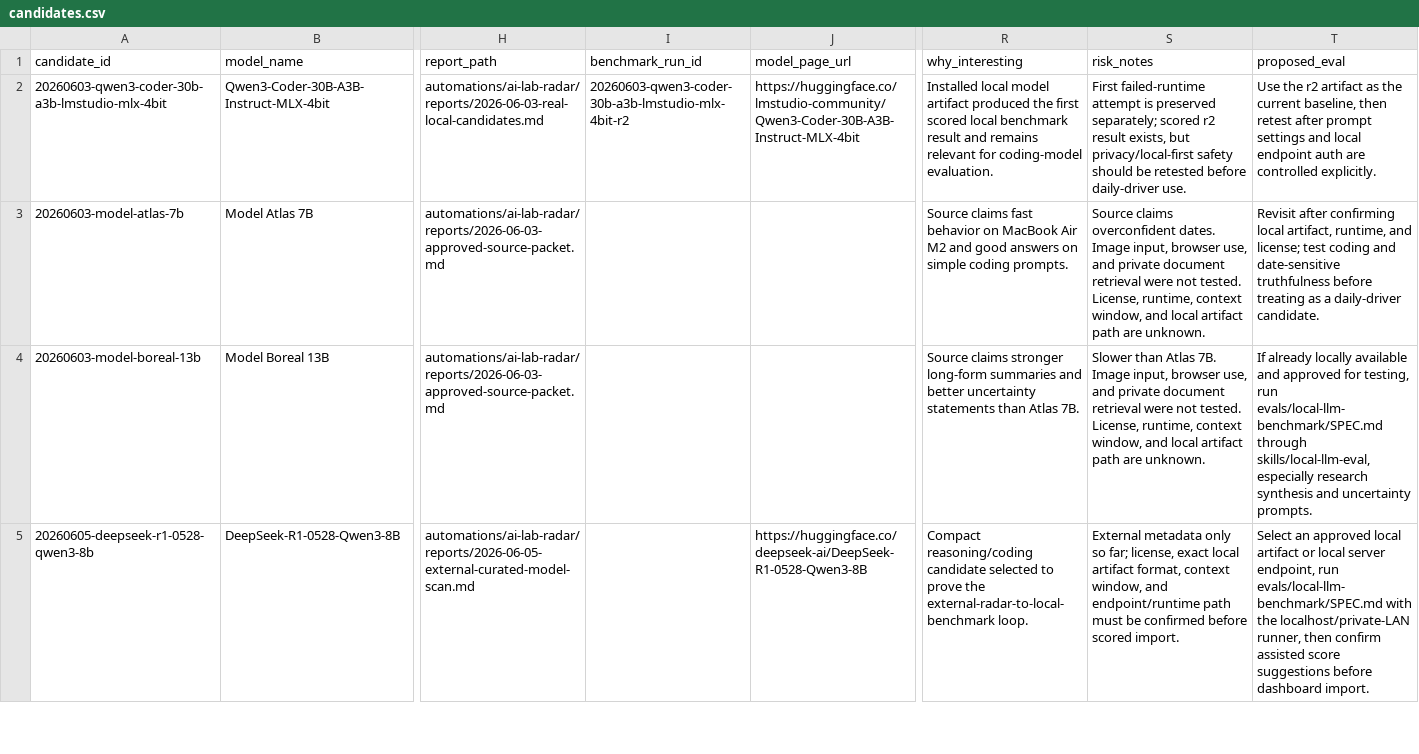
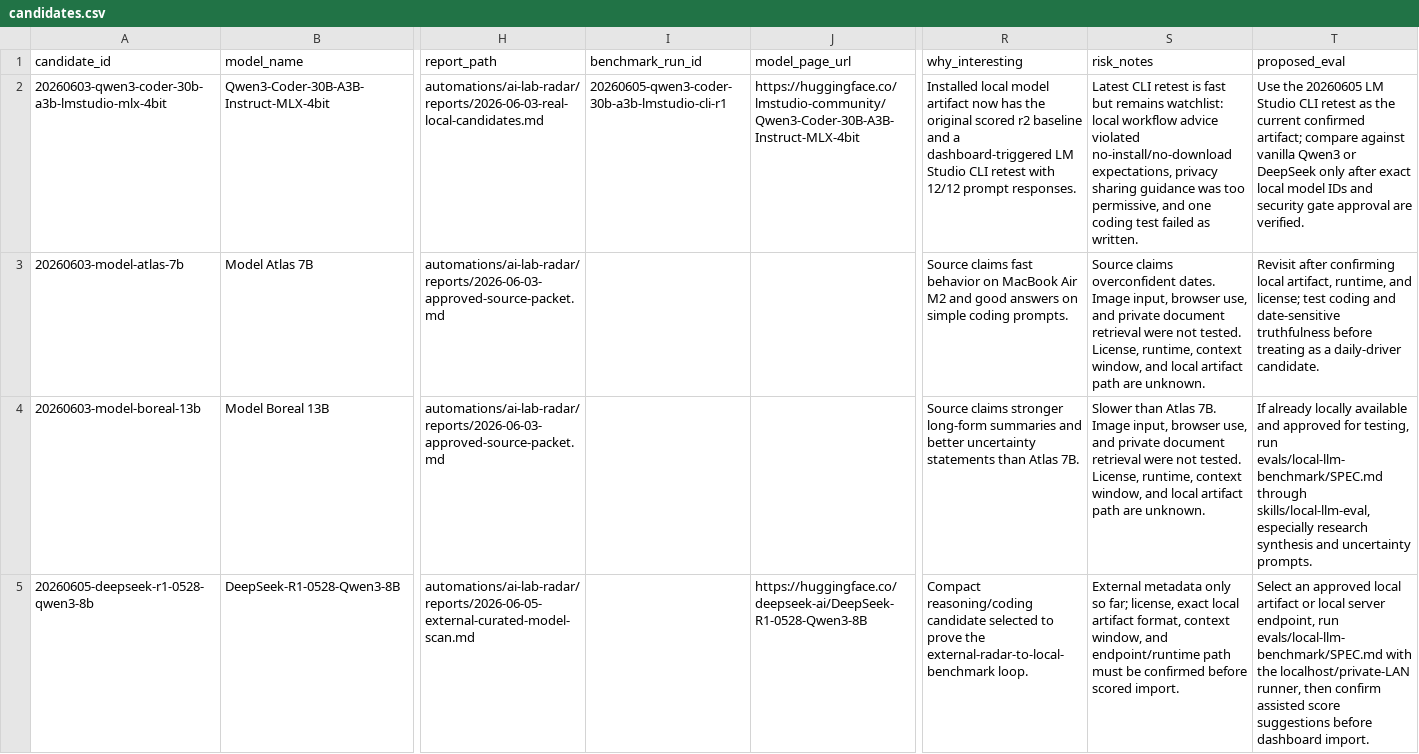
Before and after one commit to Nolos510/local-ai-lab, a CSV file: data/model_registry/candidates.csv, drawn as a sheet; only a part is shown, gaps mark what is left out; the diff names each change by its address in the sheet, - before the commit and + after, or states it on an @@ line.

Commit message:
Add scored Qwen3 Coder CLI benchmark

```diff
--- a/data/model_registry/candidates.csv
+++ b/data/model_registry/candidates.csv
-I2 (benchmark_run_id): 20260603-qwen3-coder-30b-a3b-lmstudio-mlx-4bit-r2
+I2 (benchmark_run_id): 20260605-qwen3-coder-30b-a3b-lmstudio-cli-r1
-R2 (why_interesting): …model artifact produced the first scored local benchmark result and remains relevant for coding-model evaluation.
+R2 (why_interesting): …model artifact now has the original scored r2 baseline and a dashboard-triggered LM Studio CLI retest with 12/12 prompt responses.
-S2 (risk_notes): First failed-runtime attempt is preserved separately; scored r2 result exists, but privacy/local-first safety should be retested before daily-driver use.
+S2 (risk_notes): Latest CLI retest is fast but remains watchlist: local workflow advice violated no-install/no-download expectations, privacy sharing guidance was too permissive, and one coding test failed as written.
-T2 (proposed_eval): Use the r2 artifact as the current baseline, then retest after prompt settings and local endpoint auth are controlled explicitly.
+T2 (proposed_eval): Use the 20260605 LM Studio CLI retest as the current confirmed artifact; compare against vanilla Qwen3 or DeepSeek only after exact local model IDs and security gate approval are verified.
```
Also changed, not shown: 15 other files.
